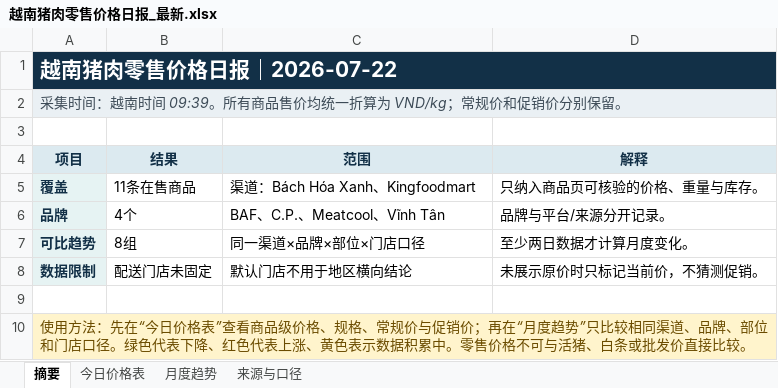
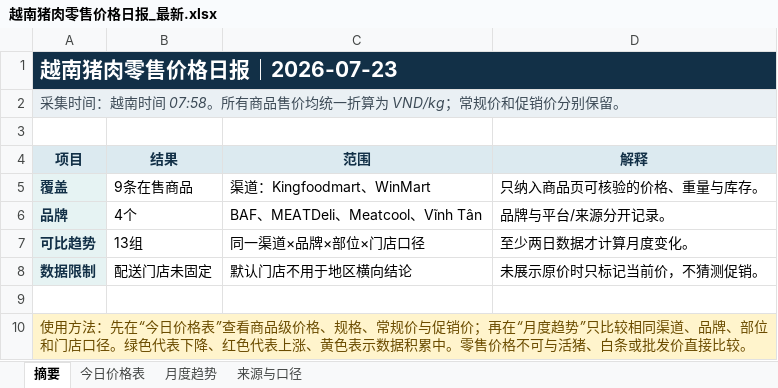
Before and after one commit to youxing2026-collab/vietnam-pig-reports, an Excel workbook: reports/越南猪肉零售价格日报_最新.xlsx, sheet 摘要, drawn as a sheet; values as stored, in another font and other column widths than the file's, no borders; the diff names each change by its address in the sheet, - before the commit and + after, or states it on an @@ line.

```diff
--- a/reports/越南猪肉零售价格日报_最新.xlsx (sheet 摘要)
+++ b/reports/越南猪肉零售价格日报_最新.xlsx (sheet 摘要)
-A1 (项目): 越南猪肉零售价格日报｜2026-07-22
+A1 (项目): 越南猪肉零售价格日报｜2026-07-23
-A2 (项目): …南时间 09:39。所有商…
+A2 (项目): …南时间 07:58。所有商…
-B5 (结果): 11条在售商品
+B5 (结果): 9条在售商品
-C5 (范围): 渠道：Bách Hóa Xanh、Kingfoodmart
+C5 (范围): 渠道：Kingfoodmart、WinMart
-C6 (范围): BAF、C.P.、Meatcool、Vĩnh Tân
+C6 (范围): BAF、MEATDeli、Meatcool、Vĩnh Tân
-B7 (结果): 8组
+B7 (结果): 13组
```
Also changed, not shown: sheet 今日价格表, sheet 来源与口径, sheet 月度趋势, 1 other file.
